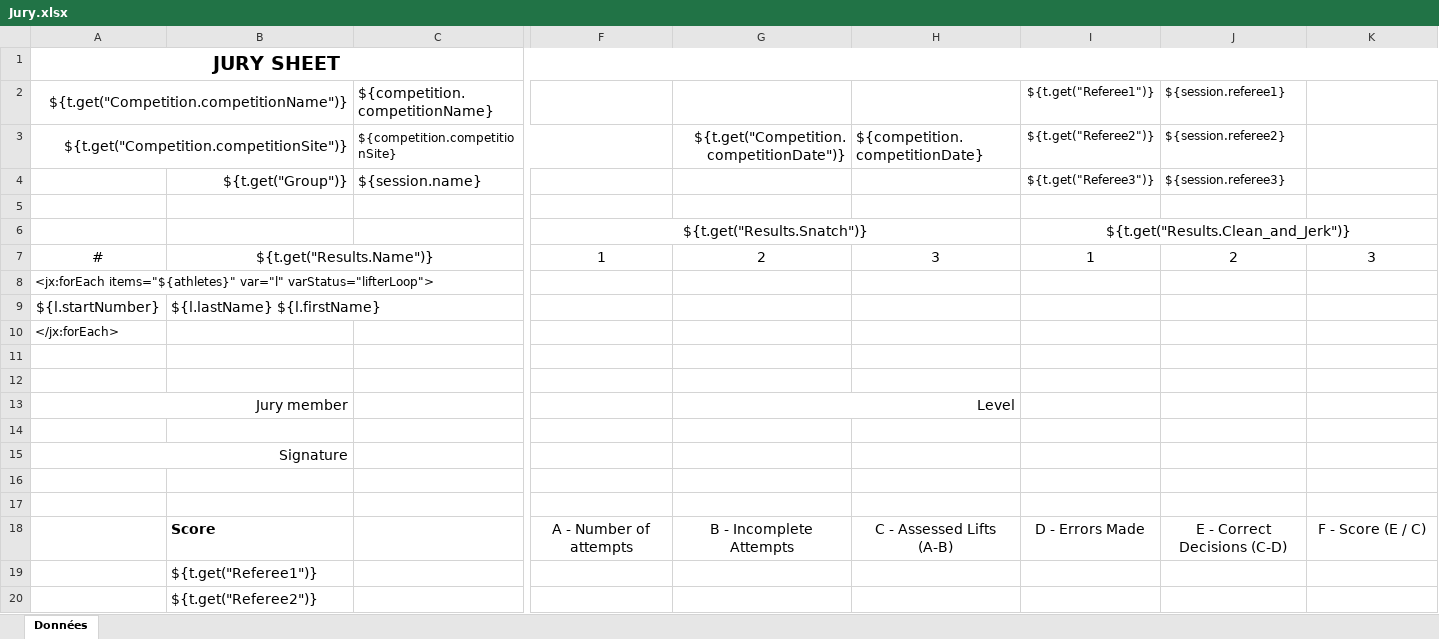
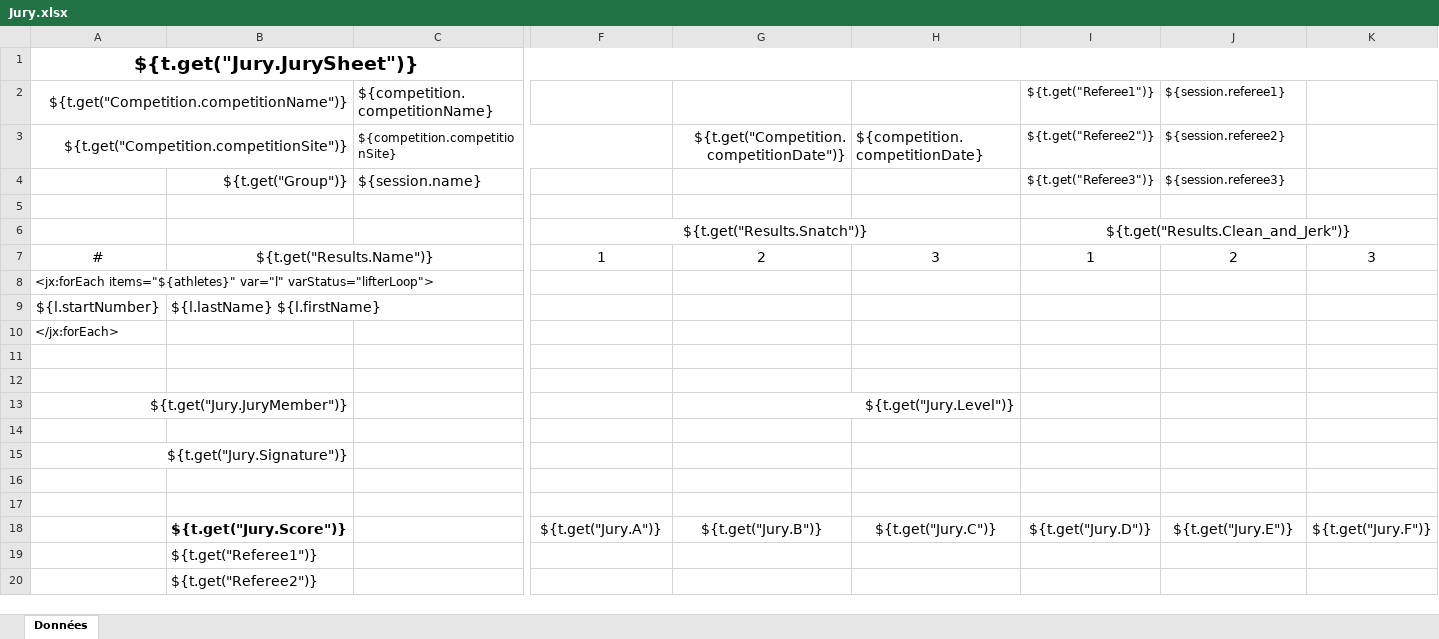
Before and after one commit to jflamy/owlcms4, an Excel workbook: owlcms/src/main/resources/templates/jury/Jury.xlsx, sheet Données, drawn as a sheet; only a part is shown, gaps mark what is left out; values as stored, in another font and other column widths than the file's, no borders; charts and pictures and conditional formats not drawn; removed rows and columns are numbered as before the commit, all else as after; rows hold the shown columns only; the diff names each change by its address in the sheet, - before the commit and + after, or states it on an @@ line.

Commit message:
jury sheet with translations and page break; closes #881

```diff
--- a/owlcms/src/main/resources/templates/jury/Jury.xlsx (sheet Données)
+++ b/owlcms/src/main/resources/templates/jury/Jury.xlsx (sheet Données)
-A1: JURY SHEET
+A1: ${t.get("Jury.JurySheet")}
-row 13: Jury member |  |  |  | Level
+row 13: ${t.get("Jury.JuryMember")} |  |  |  | ${t.get("Jury.Level")}
-A15: Signature
+A15: ${t.get("Jury.Signature")}
-row 18:  | Score |  | A - Number of attempts | B - Incomplete Attempts | C - Assessed Lifts (A-B) | D - Errors Made | E - Correct Decisions (C-D) | F - Score (E / C)
+row 18:  | ${t.get("Jury.Score")} |  | ${t.get("Jury.A")} | ${t.get("Jury.B")} | ${t.get("Jury.C")} | ${t.get("Jury.D")} | ${t.get("Jury.E")} | ${t.get("Jury.F")}
```
Also changed, not shown: 2 other files.
